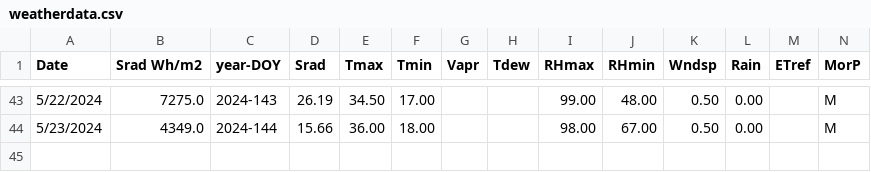
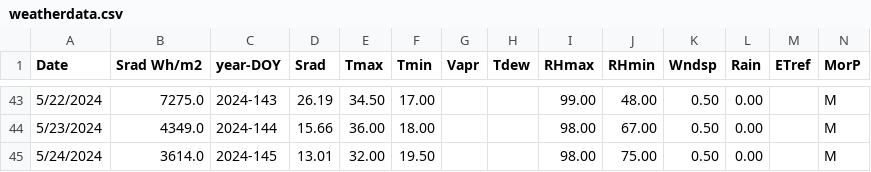
Before and after one commit to biotechdesigner/Btk_irrigation, a CSV file: btk_tests/btk_de_001_basil_2024/weatherdata.csv, drawn as a sheet; only a part is shown, gaps mark what is left out; the diff names each change by its address in the sheet, - before the commit and + after, or states it on an @@ line.

Commit message:
Day 145 data
Added weather and irrigation data for day 145 ETc calculation

```diff
--- a/btk_tests/btk_de_001_basil_2024/weatherdata.csv
+++ b/btk_tests/btk_de_001_basil_2024/weatherdata.csv
+row 45: 5/24/2024 | 3614.0 | 2024-145 | 13.01 | 32.00 | 19.50 |  |  | 98.00 | 75.00 | 0.50 | 0.00 |  | M
```
Also changed, not shown: 2 other files.
